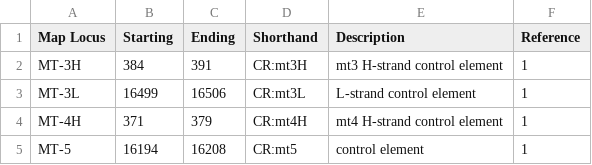
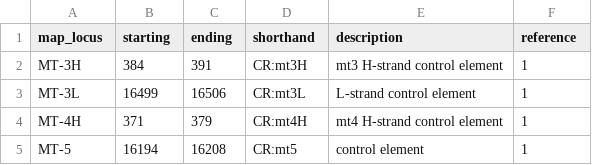
Before and after one commit to iamgiddyaboutgit/gnn_for_diabetes, a CSV file: data/raw_data/pathway_data/GenomeLoci_MITOMAP_Foswiki.csv, drawn as a sheet; only a part is shown.

Commit message:
Change header to snakecase.

```diff
--- a/data/raw_data/pathway_data/GenomeLoci_MITOMAP_Foswiki.csv
+++ b/data/raw_data/pathway_data/GenomeLoci_MITOMAP_Foswiki.csv
@@ -1,2 +1,2 @@
-Map Locus,Starting,Ending,Shorthand,Description,Reference
+map_locus,starting,ending,shorthand,description,reference
 MT-3H,384,391,CR:mt3H,mt3 H-strand control element,1
```
